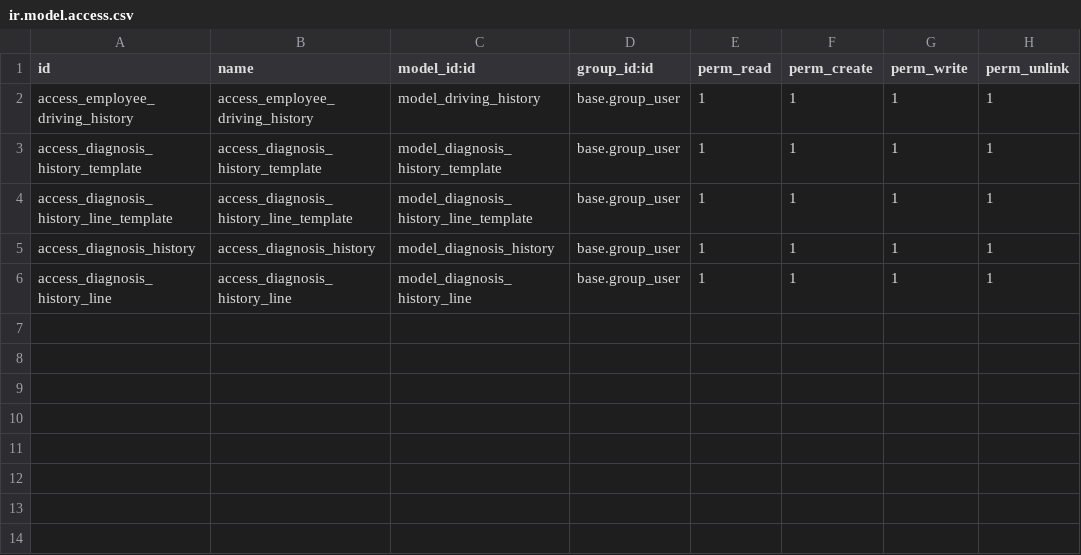
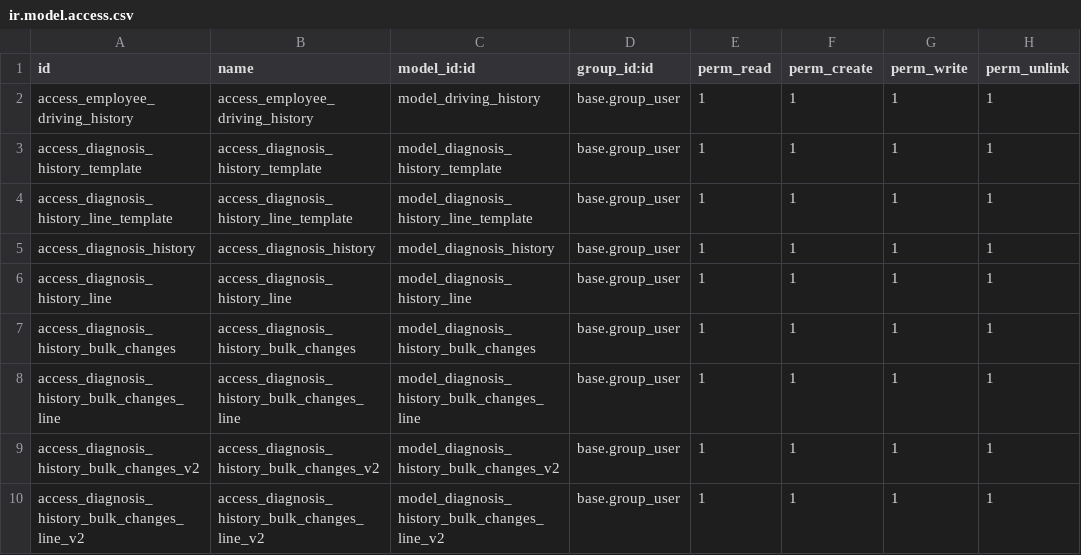
Before and after one commit to bataka/emc, a CSV file: fleet_service/security/ir.model.access.csv, drawn as a sheet; the diff names each change by its address in the sheet, - before the commit and + after, or states it on an @@ line.

Commit message:
[MOD] Fleet Service

```diff
--- a/fleet_service/security/ir.model.access.csv
+++ b/fleet_service/security/ir.model.access.csv
+row 7: access_diagnosis_history_bulk_changes | access_diagnosis_history_bulk_changes | model_diagnosis_history_bulk_changes | base.group_user | 1 | 1 | 1 | 1
+row 8: access_diagnosis_history_bulk_changes_line | access_diagnosis_history_bulk_changes_line | model_diagnosis_history_bulk_changes_line | base.group_user | 1 | 1 | 1 | 1
+row 9: access_diagnosis_history_bulk_changes_v2 | access_diagnosis_history_bulk_changes_v2 | model_diagnosis_history_bulk_changes_v2 | base.group_user | 1 | 1 | 1 | 1
+row 10: access_diagnosis_history_bulk_changes_line_v2 | access_diagnosis_history_bulk_changes_line_v2 | model_diagnosis_history_bulk_changes_line_v2 | base.group_user | 1 | 1 | 1 | 1
```
Also changed, not shown: 10 other files.
